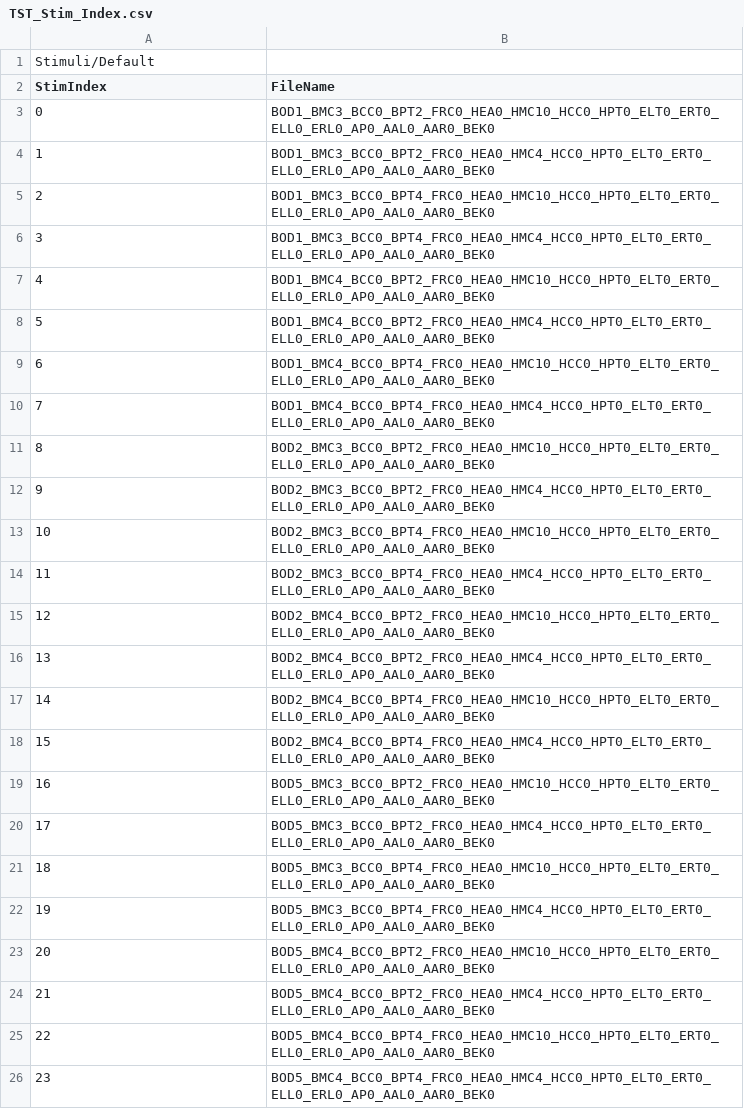
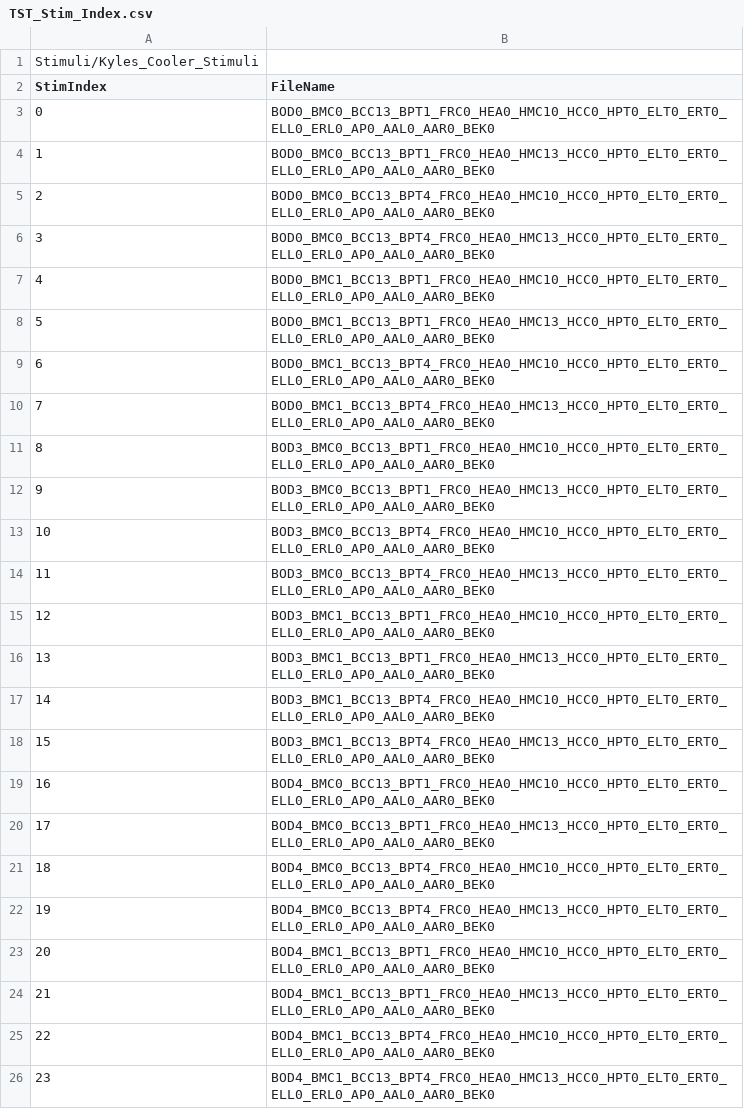
Before and after one commit to kylecoutray/NERV, a CSV file: _NERV/Assets/Resources/Configs/TST/TST_Stim_Index.csv, drawn as a sheet.

```diff
--- a/_NERV/Assets/Resources/Configs/TST/TST_Stim_Index.csv
+++ b/_NERV/Assets/Resources/Configs/TST/TST_Stim_Index.csv
@@ -1,26 +1,26 @@
-Stimuli/Default
+Stimuli/Kyles_Cooler_Stimuli
 StimIndex,FileName
-0,BOD1_BMC3_BCC0_BPT2_FRC0_HEA0_HMC10_HCC0_HPT0_ELT0_ERT0_ELL0_ERL0_AP0_AAL0_AAR0_BEK0
-1,BOD1_BMC3_BCC0_BPT2_FRC0_HEA0_HMC4_HCC0_HPT0_ELT0_ERT0_ELL0_ERL0_AP0_AAL0_AAR0_BEK0
-2,BOD1_BMC3_BCC0_BPT4_FRC0_HEA0_HMC10_HCC0_HPT0_ELT0_ERT0_ELL0_ERL0_AP0_AAL0_AAR0_BEK0
-3,BOD1_BMC3_BCC0_BPT4_FRC0_HEA0_HMC4_HCC0_HPT0_ELT0_ERT0_ELL0_ERL0_AP0_AAL0_AAR0_BEK0
-4,BOD1_BMC4_BCC0_BPT2_FRC0_HEA0_HMC10_HCC0_HPT0_ELT0_ERT0_ELL0_ERL0_AP0_AAL0_AAR0_BEK0
-5,BOD1_BMC4_BCC0_BPT2_FRC0_HEA0_HMC4_HCC0_HPT0_ELT0_ERT0_ELL0_ERL0_AP0_AAL0_AAR0_BEK0
-6,BOD1_BMC4_BCC0_BPT4_FRC0_HEA0_HMC10_HCC0_HPT0_ELT0_ERT0_ELL0_ERL0_AP0_AAL0_AAR0_BEK0
-7,BOD1_BMC4_BCC0_BPT4_FRC0_HEA0_HMC4_HCC0_HPT0_ELT0_ERT0_ELL0_ERL0_AP0_AAL0_AAR0_BEK0
-8,BOD2_BMC3_BCC0_BPT2_FRC0_HEA0_HMC10_HCC0_HPT0_ELT0_ERT0_ELL0_ERL0_AP0_AAL0_AAR0_BEK0
-9,BOD2_BMC3_BCC0_BPT2_FRC0_HEA0_HMC4_HCC0_HPT0_ELT0_ERT0_ELL0_ERL0_AP0_AAL0_AAR0_BEK0
-10,BOD2_BMC3_BCC0_BPT4_FRC0_HEA0_HMC10_HCC0_HPT0_ELT0_ERT0_ELL0_ERL0_AP0_AAL0_AAR0_BEK0
-11,BOD2_BMC3_BCC0_BPT4_FRC0_HEA0_HMC4_HCC0_HPT0_ELT0_ERT0_ELL0_ERL0_AP0_AAL0_AAR0_BEK0
-12,BOD2_BMC4_BCC0_BPT2_FRC0_HEA0_HMC10_HCC0_HPT0_ELT0_ERT0_ELL0_ERL0_AP0_AAL0_AAR0_BEK0
-13,BOD2_BMC4_BCC0_BPT2_FRC0_HEA0_HMC4_HCC0_HPT0_ELT0_ERT0_ELL0_ERL0_AP0_AAL0_AAR0_BEK0
-14,BOD2_BMC4_BCC0_BPT4_FRC0_HEA0_HMC10_HCC0_HPT0_ELT0_ERT0_ELL0_ERL0_AP0_AAL0_AAR0_BEK0
-15,BOD2_BMC4_BCC0_BPT4_FRC0_HEA0_HMC4_HCC0_HPT0_ELT0_ERT0_ELL0_ERL0_AP0_AAL0_AAR0_BEK0
-16,BOD5_BMC3_BCC0_BPT2_FRC0_HEA0_HMC10_HCC0_HPT0_ELT0_ERT0_ELL0_ERL0_AP0_AAL0_AAR0_BEK0
-17,BOD5_BMC3_BCC0_BPT2_FRC0_HEA0_HMC4_HCC0_HPT0_ELT0_ERT0_ELL0_ERL0_AP0_AAL0_AAR0_BEK0
-18,BOD5_BMC3_BCC0_BPT4_FRC0_HEA0_HMC10_HCC0_HPT0_ELT0_ERT0_ELL0_ERL0_AP0_AAL0_AAR0_BEK0
-19,BOD5_BMC3_BCC0_BPT4_FRC0_HEA0_HMC4_HCC0_HPT0_ELT0_ERT0_ELL0_ERL0_AP0_AAL0_AAR0_BEK0
-20,BOD5_BMC4_BCC0_BPT2_FRC0_HEA0_HMC10_HCC0_HPT0_ELT0_ERT0_ELL0_ERL0_AP0_AAL0_AAR0_BEK0
-21,BOD5_BMC4_BCC0_BPT2_FRC0_HEA0_HMC4_HCC0_HPT0_ELT0_ERT0_ELL0_ERL0_AP0_AAL0_AAR0_BEK0
-22,BOD5_BMC4_BCC0_BPT4_FRC0_HEA0_HMC10_HCC0_HPT0_ELT0_ERT0_ELL0_ERL0_AP0_AAL0_AAR0_BEK0
-23,BOD5_BMC4_BCC0_BPT4_FRC0_HEA0_HMC4_HCC0_HPT0_ELT0_ERT0_ELL0_ERL0_AP0_AAL0_AAR0_BEK0
+0,BOD0_BMC0_BCC13_BPT1_FRC0_HEA0_HMC10_HCC0_HPT0_ELT0_ERT0_ELL0_ERL0_AP0_AAL0_AAR0_BEK0
+1,BOD0_BMC0_BCC13_BPT1_FRC0_HEA0_HMC13_HCC0_HPT0_ELT0_ERT0_ELL0_ERL0_AP0_AAL0_AAR0_BEK0
+2,BOD0_BMC0_BCC13_BPT4_FRC0_HEA0_HMC10_HCC0_HPT0_ELT0_ERT0_ELL0_ERL0_AP0_AAL0_AAR0_BEK0
+3,BOD0_BMC0_BCC13_BPT4_FRC0_HEA0_HMC13_HCC0_HPT0_ELT0_ERT0_ELL0_ERL0_AP0_AAL0_AAR0_BEK0
+4,BOD0_BMC1_BCC13_BPT1_FRC0_HEA0_HMC10_HCC0_HPT0_ELT0_ERT0_ELL0_ERL0_AP0_AAL0_AAR0_BEK0
+5,BOD0_BMC1_BCC13_BPT1_FRC0_HEA0_HMC13_HCC0_HPT0_ELT0_ERT0_ELL0_ERL0_AP0_AAL0_AAR0_BEK0
+6,BOD0_BMC1_BCC13_BPT4_FRC0_HEA0_HMC10_HCC0_HPT0_ELT0_ERT0_ELL0_ERL0_AP0_AAL0_AAR0_BEK0
+7,BOD0_BMC1_BCC13_BPT4_FRC0_HEA0_HMC13_HCC0_HPT0_ELT0_ERT0_ELL0_ERL0_AP0_AAL0_AAR0_BEK0
+8,BOD3_BMC0_BCC13_BPT1_FRC0_HEA0_HMC10_HCC0_HPT0_ELT0_ERT0_ELL0_ERL0_AP0_AAL0_AAR0_BEK0
+9,BOD3_BMC0_BCC13_BPT1_FRC0_HEA0_HMC13_HCC0_HPT0_ELT0_ERT0_ELL0_ERL0_AP0_AAL0_AAR0_BEK0
+10,BOD3_BMC0_BCC13_BPT4_FRC0_HEA0_HMC10_HCC0_HPT0_ELT0_ERT0_ELL0_ERL0_AP0_AAL0_AAR0_BEK0
+11,BOD3_BMC0_BCC13_BPT4_FRC0_HEA0_HMC13_HCC0_HPT0_ELT0_ERT0_ELL0_ERL0_AP0_AAL0_AAR0_BEK0
+12,BOD3_BMC1_BCC13_BPT1_FRC0_HEA0_HMC10_HCC0_HPT0_ELT0_ERT0_ELL0_ERL0_AP0_AAL0_AAR0_BEK0
+13,BOD3_BMC1_BCC13_BPT1_FRC0_HEA0_HMC13_HCC0_HPT0_ELT0_ERT0_ELL0_ERL0_AP0_AAL0_AAR0_BEK0
+14,BOD3_BMC1_BCC13_BPT4_FRC0_HEA0_HMC10_HCC0_HPT0_ELT0_ERT0_ELL0_ERL0_AP0_AAL0_AAR0_BEK0
+15,BOD3_BMC1_BCC13_BPT4_FRC0_HEA0_HMC13_HCC0_HPT0_ELT0_ERT0_ELL0_ERL0_AP0_AAL0_AAR0_BEK0
+16,BOD4_BMC0_BCC13_BPT1_FRC0_HEA0_HMC10_HCC0_HPT0_ELT0_ERT0_ELL0_ERL0_AP0_AAL0_AAR0_BEK0
+17,BOD4_BMC0_BCC13_BPT1_FRC0_HEA0_HMC13_HCC0_HPT0_ELT0_ERT0_ELL0_ERL0_AP0_AAL0_AAR0_BEK0
+18,BOD4_BMC0_BCC13_BPT4_FRC0_HEA0_HMC10_HCC0_HPT0_ELT0_ERT0_ELL0_ERL0_AP0_AAL0_AAR0_BEK0
+19,BOD4_BMC0_BCC13_BPT4_FRC0_HEA0_HMC13_HCC0_HPT0_ELT0_ERT0_ELL0_ERL0_AP0_AAL0_AAR0_BEK0
+20,BOD4_BMC1_BCC13_BPT1_FRC0_HEA0_HMC10_HCC0_HPT0_ELT0_ERT0_ELL0_ERL0_AP0_AAL0_AAR0_BEK0
+21,BOD4_BMC1_BCC13_BPT1_FRC0_HEA0_HMC13_HCC0_HPT0_ELT0_ERT0_ELL0_ERL0_AP0_AAL0_AAR0_BEK0
+22,BOD4_BMC1_BCC13_BPT4_FRC0_HEA0_HMC10_HCC0_HPT0_ELT0_ERT0_ELL0_ERL0_AP0_AAL0_AAR0_BEK0
+23,BOD4_BMC1_BCC13_BPT4_FRC0_HEA0_HMC13_HCC0_HPT0_ELT0_ERT0_ELL0_ERL0_AP0_AAL0_AAR0_BEK0
```
Also changed, not shown: _NERV/Assets/Resources/Configs/TST/TST_Trial_Def.csv, 11 other files.
